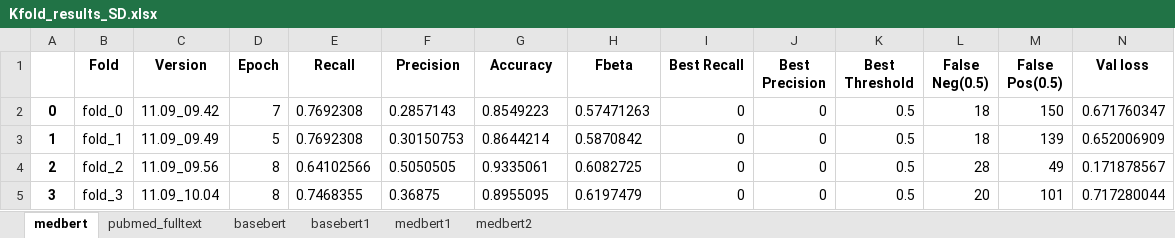
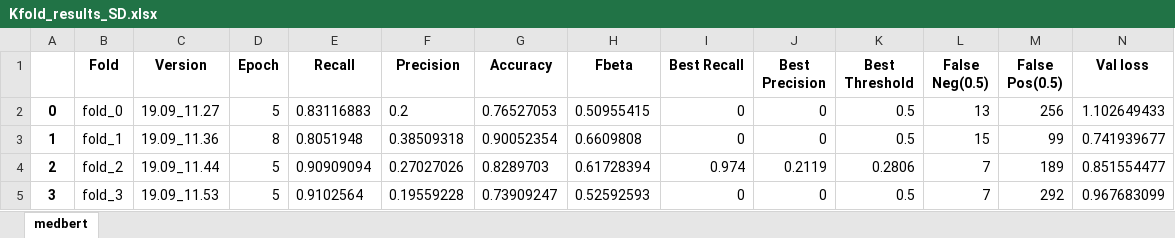
Before and after one commit to ESA-RadLab/BERTCSRS, an Excel workbook: Kfolds/Kfold_results_SD.xlsx, sheet medbert, drawn as a sheet; values as stored, in another font and other column widths than the file's, no borders; the diff names each change by its address in the sheet, - before the commit and + after, or states it on an @@ line.

Commit message:
output medbert new val data

```diff
--- a/Kfolds/Kfold_results_SD.xlsx (sheet medbert)
+++ b/Kfolds/Kfold_results_SD.xlsx (sheet medbert)
-sheet tab: pubmed_fulltext
-sheet tab: basebert
-sheet tab: basebert1
-sheet tab: medbert1
-sheet tab: medbert2
-C2 (Version): 11.09_09.42
+C2 (Version): 19.09_11.27
-D2 (Epoch): 7
+D2 (Epoch): 5
-E2 (Recall): 0.7692308
+E2 (Recall): 0.83116883
-F2 (Precision): 0.2857143
+F2 (Precision): 0.2
-G2 (Accuracy): 0.8549223
+G2 (Accuracy): 0.76527053
-H2 (Fbeta): 0.57471263
+H2 (Fbeta): 0.50955415
-L2 (False Neg(0.5)): 18
+L2 (False Neg(0.5)): 13
-M2 (False Pos(0.5)): 150
+M2 (False Pos(0.5)): 256
-N2 (Val loss): 0.671760347
+N2 (Val loss): 1.102649433
-C3 (Version): 11.09_09.49
+C3 (Version): 19.09_11.36
-D3 (Epoch): 5
+D3 (Epoch): 8
-E3 (Recall): 0.7692308
+E3 (Recall): 0.8051948
-F3 (Precision): 0.30150753
+F3 (Precision): 0.38509318
-G3 (Accuracy): 0.8644214
+G3 (Accuracy): 0.90052354
-H3 (Fbeta): 0.5870842
+H3 (Fbeta): 0.6609808
-L3 (False Neg(0.5)): 18
+L3 (False Neg(0.5)): 15
-M3 (False Pos(0.5)): 139
+M3 (False Pos(0.5)): 99
-N3 (Val loss): 0.652006909
+N3 (Val loss): 0.741939677
-C4 (Version): 11.09_09.56
+C4 (Version): 19.09_11.44
-D4:D5 (Epoch): 8
+D4:D5 (Epoch): 5
-E4 (Recall): 0.64102566
+E4 (Recall): 0.90909094
-F4 (Precision): 0.5050505
+F4 (Precision): 0.27027026
-G4 (Accuracy): 0.9335061
+G4 (Accuracy): 0.8289703
-H4 (Fbeta): 0.6082725
+H4 (Fbeta): 0.61728394
-I4 (Best Recall): 0
+I4 (Best Recall): 0.974
-J4 (Best Precision): 0
+J4 (Best Precision): 0.2119
-K4 (Best Threshold): 0.5
+K4 (Best Threshold): 0.2806
-L4 (False Neg(0.5)): 28
+L4 (False Neg(0.5)): 7
-M4 (False Pos(0.5)): 49
+M4 (False Pos(0.5)): 189
-N4 (Val loss): 0.171878567
+N4 (Val loss): 0.851554477
-C5 (Version): 11.09_10.04
+C5 (Version): 19.09_11.53
-E5 (Recall): 0.7468355
+E5 (Recall): 0.9102564
-F5 (Precision): 0.36875
+F5 (Precision): 0.19559228
-G5 (Accuracy): 0.8955095
+G5 (Accuracy): 0.73909247
-H5 (Fbeta): 0.6197479
+H5 (Fbeta): 0.52592593
-L5 (False Neg(0.5)): 20
+L5 (False Neg(0.5)): 7
-M5 (False Pos(0.5)): 101
+M5 (False Pos(0.5)): 292
-N5 (Val loss): 0.717280044
+N5 (Val loss): 0.967683099
```
Also changed, not shown: 12 other files.
